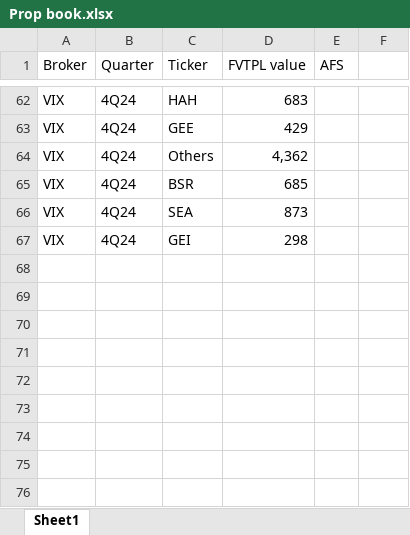
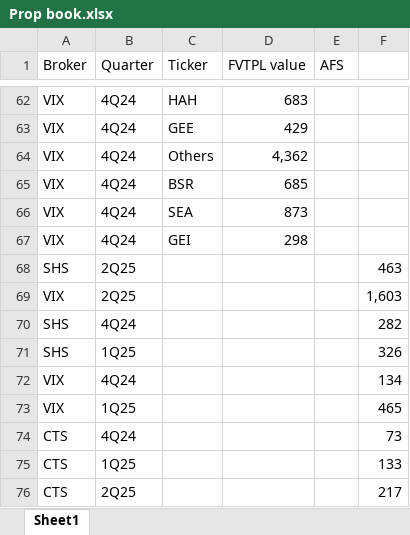
Before and after one commit to ThaoDien232/Project-broker, an Excel workbook: Prop book.xlsx, sheet Sheet1, drawn as a sheet; only a part is shown, gaps mark what is left out; values as stored, in another font and other column widths than the file's, no borders; the diff names each change by its address in the sheet, - before the commit and + after, or states it on an @@ line.

Commit message:
Add files via upload

```diff
--- a/Prop book.xlsx (sheet Sheet1)
+++ b/Prop book.xlsx (sheet Sheet1)
+row 68: SHS | 2Q25 |  |  |  | 463
+row 69: VIX | 2Q25 |  |  |  | 1,603
+row 70: SHS | 4Q24 |  |  |  | 282
+row 71: SHS | 1Q25 |  |  |  | 326
+row 72: VIX | 4Q24 |  |  |  | 134
+row 73: VIX | 1Q25 |  |  |  | 465
+row 74: CTS | 4Q24 |  |  |  | 73
+row 75: CTS | 1Q25 |  |  |  | 133
+row 76: CTS | 2Q25 |  |  |  | 217
```
